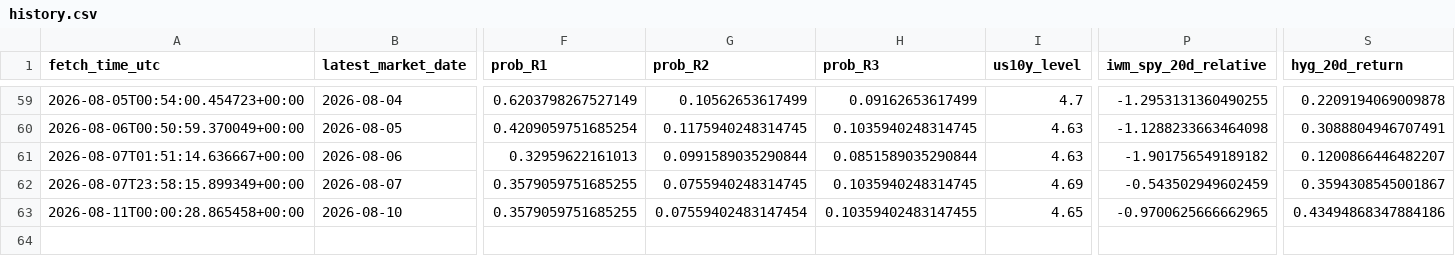
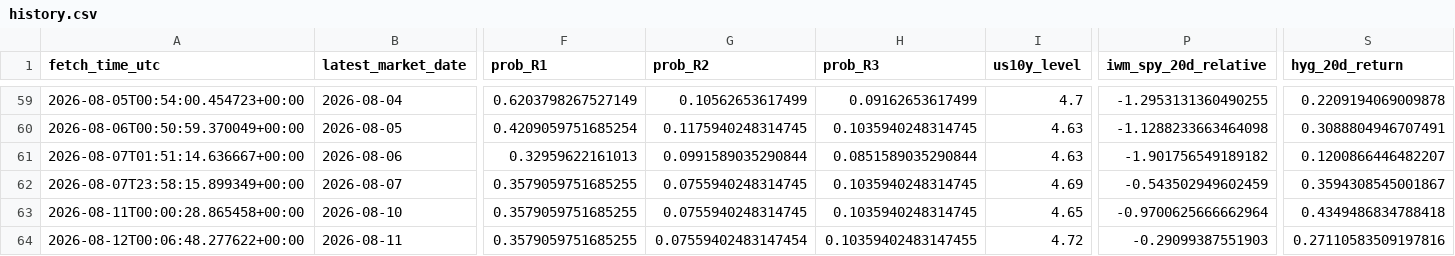
Before and after one commit to harryz77-ai/macro-regime-experiment, a CSV file: data/history.csv, drawn as a sheet; only a part is shown, gaps mark what is left out; rows hold the shown columns only; the diff names each change by its address in the sheet, - before the commit and + after, or states it on an @@ line.

```diff
--- a/data/history.csv
+++ b/data/history.csv
-G63 (prob_R2): 0.07559402483147454
+G63 (prob_R2): 0.0755940248314745
-H63 (prob_R3): 0.10359402483147455
+H63 (prob_R3): 0.1035940248314745
-P63 (iwm_spy_20d_relative): -0.9700625666662965
+P63 (iwm_spy_20d_relative): -0.9700625666662964
-S63 (hyg_20d_return): 0.43494868347884186
+S63 (hyg_20d_return): 0.4349486834788418
+row 64: 2026-08-12T00:06:48.277622+00:00 | 2026-08-11 | 0.3579059751685255 | 0.07559402483147454 | 0.10359402483147455 | 4.72 | -0.29099387551903 | 0.27110583509197816
```
Also changed, not shown: 2 other files.
